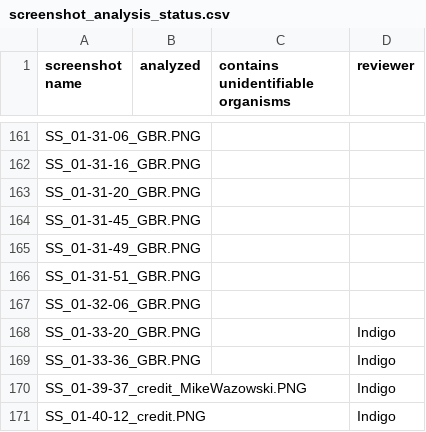
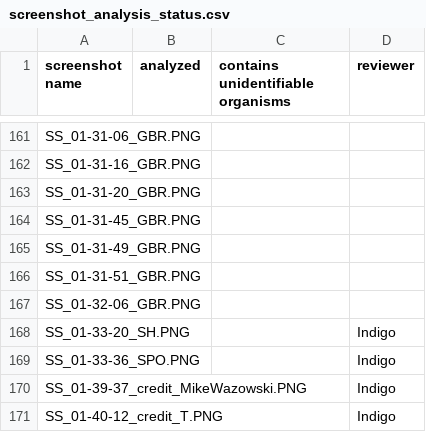
Before and after one commit to DataDrivenEcologicalSynthesis/VirtualBiogeography, a CSV file: Databases/Movie_Screenshots/screenshot_analysis_status.csv, drawn as a sheet; only a part is shown, gaps mark what is left out.

Commit message:
Add new species presence/absence
I added new species presence/absence data in `finding-nemo_full-species-list.csv`
I corrected a few locations in the movie screenshots and `screenshot_analysis_status.csv`

```diff
--- a/Databases/Movie_Screenshots/screenshot_analysis_status.csv
+++ b/Databases/Movie_Screenshots/screenshot_analysis_status.csv
@@ -167,5 +167,5 @@ SS_01-31-51_GBR.PNG,,,
 SS_01-32-06_GBR.PNG,,,
-SS_01-33-20_GBR.PNG,,,Indigo
-SS_01-33-36_GBR.PNG,,,Indigo
+SS_01-33-20_SH.PNG,,,Indigo
+SS_01-33-36_SPO.PNG,,,Indigo
 SS_01-39-37_credit_MikeWazowski.PNG,,,Indigo
-SS_01-40-12_credit.PNG,,,Indigo
+SS_01-40-12_credit_T.PNG,,,Indigo
```
Also changed, not shown: Databases/Species_List/finding-nemo_full-species-list.csv, 5 other files.
